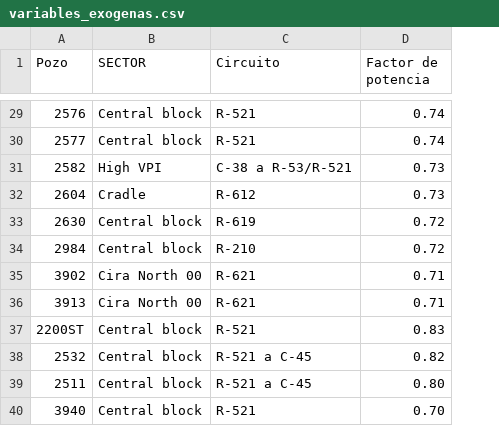
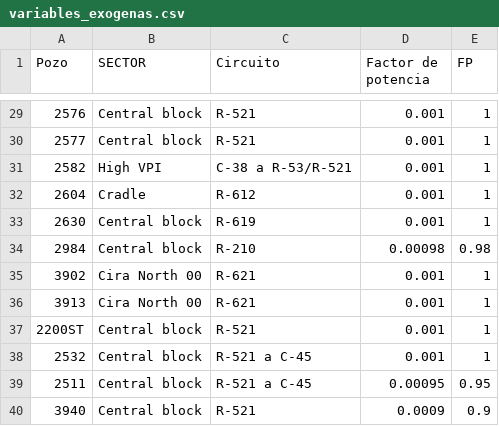
Before and after one commit to lealcl/TFM, a CSV file: variables_exogenas.csv, drawn as a sheet; only a part is shown, gaps mark what is left out; the diff covers the shown part only; the diff names each change by its address in the sheet, - before the commit and + after, or states it on an @@ line.

```diff
--- a/variables_exogenas.csv
+++ b/variables_exogenas.csv
+column E (FP), rows 29-40: 1 | 1 | 1 | 1 | 1 | 0.98 | 1 | 1 | 1 | 1 | 0.95 | 0.9
-D29:D30 (Factor de potencia): 0.74
+D29:D30 (Factor de potencia): 0.001
-D31:D32 (Factor de potencia): 0.73
+D31:D32 (Factor de potencia): 0.001
-D33 (Factor de potencia): 0.72
+D33 (Factor de potencia): 0.001
-D34 (Factor de potencia): 0.72
+D34 (Factor de potencia): 0.00098
-D35:D36 (Factor de potencia): 0.71
+D35:D36 (Factor de potencia): 0.001
-D37 (Factor de potencia): 0.83
+D37 (Factor de potencia): 0.001
-D38 (Factor de potencia): 0.82
+D38 (Factor de potencia): 0.001
-D39 (Factor de potencia): 0.80
+D39 (Factor de potencia): 0.00095
-D40 (Factor de potencia): 0.70
+D40 (Factor de potencia): 0.0009
```
Also changed, not shown: 27 edited cells elsewhere in this file, 3 other files.
